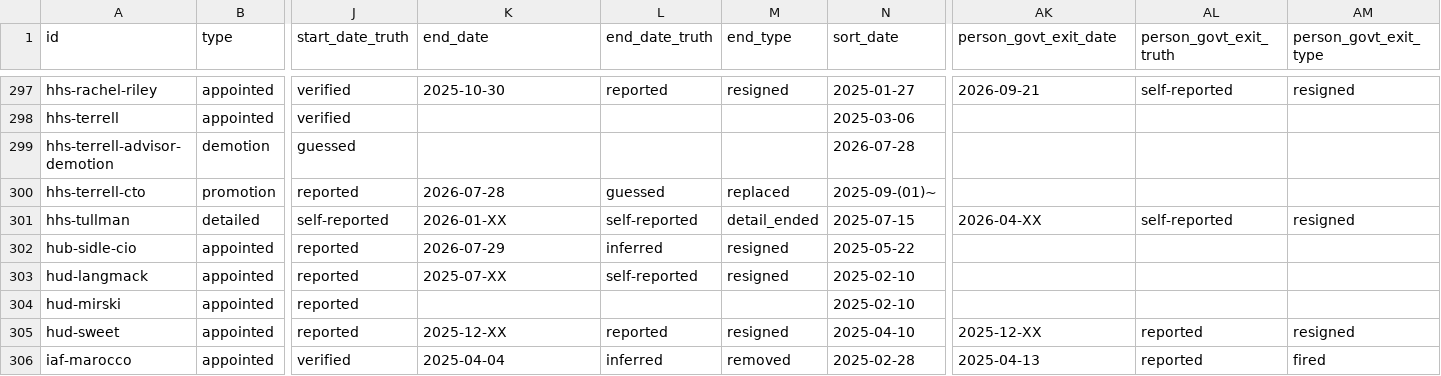
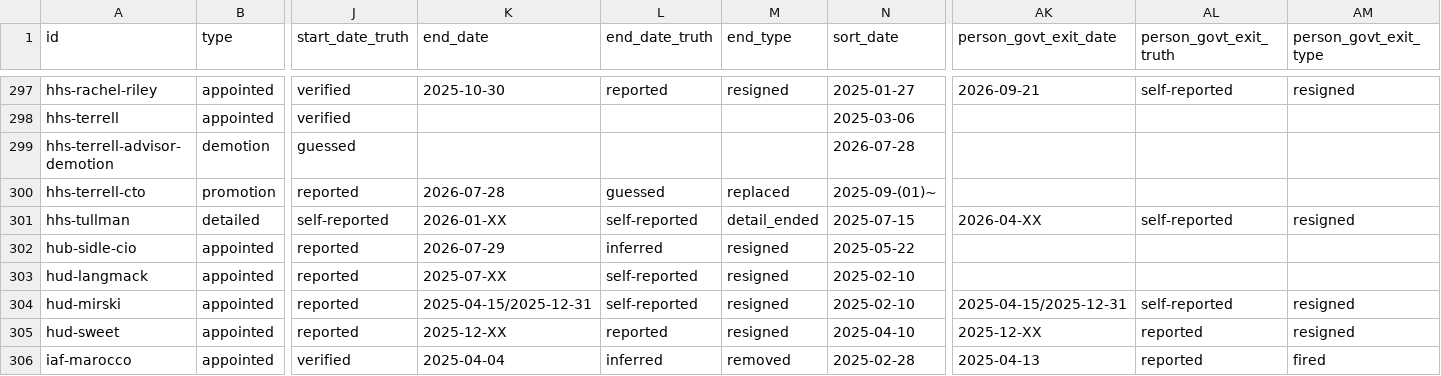
Before and after one commit to harrisj/doge_track, a CSV file: src/csv/positions.csv, drawn as a sheet; only a part is shown, gaps mark what is left out; the diff names each change by its address in the sheet, - before the commit and + after, or states it on an @@ line.

Commit message:
Some work on supporting interval dates

```diff
--- a/src/csv/positions.csv
+++ b/src/csv/positions.csv
-K304 (end_date): (empty)
+K304 (end_date): 2025-04-15/2025-12-31
-L304 (end_date_truth): (empty)
+L304 (end_date_truth): self-reported
-M304 (end_type): (empty)
+M304 (end_type): resigned
-AK304 (person_govt_exit_date): (empty)
+AK304 (person_govt_exit_date): 2025-04-15/2025-12-31
-AL304 (person_govt_exit_truth): (empty)
+AL304 (person_govt_exit_truth): self-reported
-AM304 (person_govt_exit_type): (empty)
+AM304 (person_govt_exit_type): resigned
```
Also changed, not shown: src/csv/people.csv, 20 other files.
